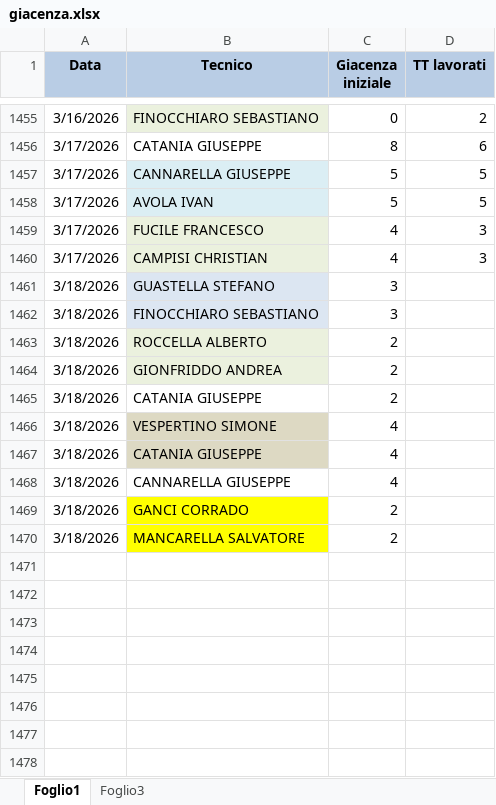
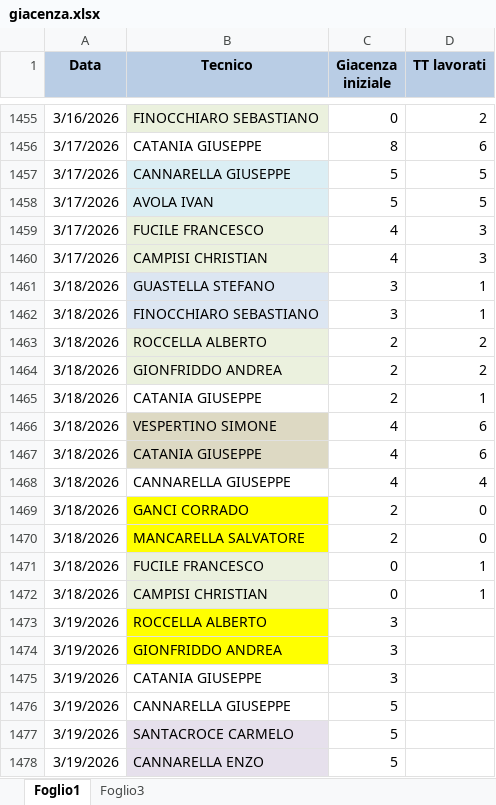
Before and after one commit to lbianco11197/Avanzamento-Impulsiva-v2, an Excel workbook: giacenza.xlsx, sheet Foglio1, drawn as a sheet; only a part is shown, gaps mark what is left out; values as stored, in another font and other column widths than the file's, no borders; the diff names each change by its address in the sheet, - before the commit and + after, or states it on an @@ line.

Commit message:
Aggiornato giacenza.xlsx da lbianco via Streamlit

```diff
--- a/giacenza.xlsx (sheet Foglio1)
+++ b/giacenza.xlsx (sheet Foglio1)
-D1461:D1462 (TT lavorati): (empty)
+D1461:D1462 (TT lavorati): 1
-D1463:D1464 (TT lavorati): (empty)
+D1463:D1464 (TT lavorati): 2
-D1465 (TT lavorati): (empty)
+D1465 (TT lavorati): 1
-D1466:D1467 (TT lavorati): (empty)
+D1466:D1467 (TT lavorati): 6
-D1468 (TT lavorati): (empty)
+D1468 (TT lavorati): 4
-D1469:D1470 (TT lavorati): (empty)
+D1469:D1470 (TT lavorati): 0
+row 1471: 3/18/2026 | FUCILE FRANCESCO | 0 | 1
+row 1472: 3/18/2026 | CAMPISI CHRISTIAN | 0 | 1
+row 1473: 3/19/2026 | ROCCELLA ALBERTO | 3
+row 1474: 3/19/2026 | GIONFRIDDO ANDREA | 3
+row 1475: 3/19/2026 | CATANIA GIUSEPPE | 3
+row 1476: 3/19/2026 | CANNARELLA GIUSEPPE | 5
+row 1477: 3/19/2026 | SANTACROCE CARMELO | 5
+row 1478: 3/19/2026 | CANNARELLA ENZO | 5
```
